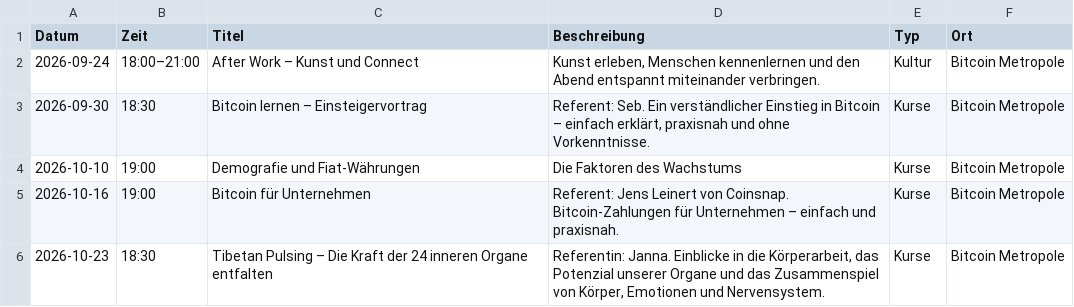
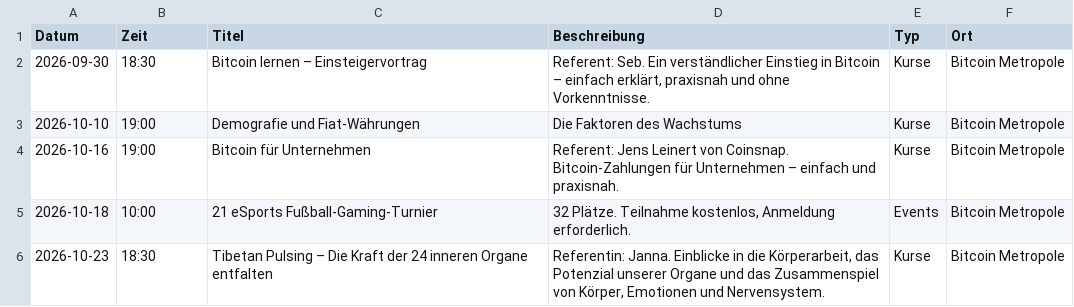
Before and after one commit to Razue/bitcoin_metropole_kempten, a CSV file: programm.csv, drawn as a sheet.

Commit message:
content: update programme with 21 eSports event

```diff
--- a/programm.csv
+++ b/programm.csv
@@ -1,3 +1,2 @@
 Datum,Zeit,Titel,Beschreibung,Typ,Ort
-2026-09-24,18:00–21:00,After Work – Kunst und Connect,"Kunst erleben, Menschen kennenlernen und den Abend entspannt miteinander verbringen.",Kultur,Bitcoin Metropole
 2026-09-30,18:30,Bitcoin lernen – Einsteigervortrag,"Referent: Seb. Ein verständlicher Einstieg in Bitcoin – einfach erklärt, praxisnah und ohne Vorkenntnisse.",Kurse,Bitcoin Metropole
@@ -5,2 +4,3 @@ Datum,Zeit,Titel,Beschreibung,Typ,Ort
 2026-10-16,19:00,Bitcoin für Unternehmen,"Referent: Jens Leinert von Coinsnap. Bitcoin-Zahlungen für Unternehmen – einfach und praxisnah.",Kurse,Bitcoin Metropole
+2026-10-18,10:00,21 eSports Fußball-Gaming-Turnier,"32 Plätze. Teilnahme kostenlos, Anmeldung erforderlich.",Events,Bitcoin Metropole
 2026-10-23,18:30,Tibetan Pulsing – Die Kraft der 24 inneren Organe entfalten,"Referentin: Janna. Einblicke in die Körperarbeit, das Potenzial unserer Organe und das Zusammenspiel von Körper, Emotionen und Nervensystem.",Kurse,Bitcoin Metropole
```
